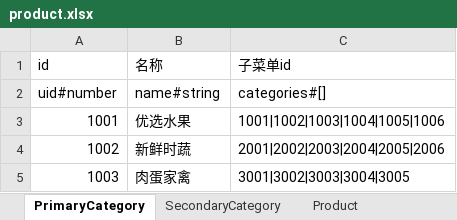
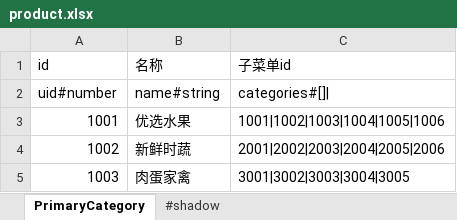
Before and after one commit to zk-luke/xlsx2json, an Excel workbook: excel/product.xlsx, sheet PrimaryCategory, drawn as a sheet; values as stored, in another font and other column widths than the file's, no borders; the diff names each change by its address in the sheet, - before the commit and + after, or states it on an @@ line.

```diff
--- a/excel/product.xlsx (sheet PrimaryCategory)
+++ b/excel/product.xlsx (sheet PrimaryCategory)
-sheet tab: SecondaryCategory
+sheet tab: #shadow
-sheet tab: Product
-C2 (子菜单id): categories#[]
+C2 (子菜单id): categories#[]|
```
Also changed, not shown: sheet #shadow, other sheet tabs, excel/cat_config.xlsx, 4 other files.
